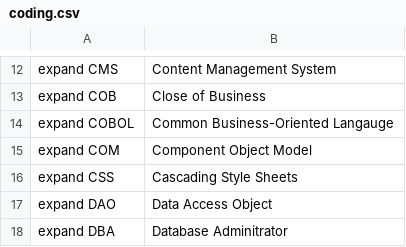
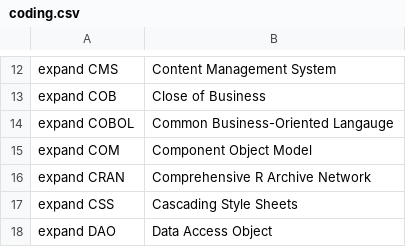
Before and after one commit to MooersLab/software-development-voice-in, a CSV file: coding.csv, drawn as a sheet; only a part is shown, gaps mark what is left out; the shorter side is filled out with more unchanged rows.

Commit message:
Update coding.csv

```diff
--- a/coding.csv
+++ b/coding.csv
@@ -15,2 +15,3 @@ expand COBOL,Common Business-Oriented Langauge
 expand COM,Component Object Model
+expand CRAN,Comprehensive R Archive Network
 expand CSS,Cascading Style Sheets
```
